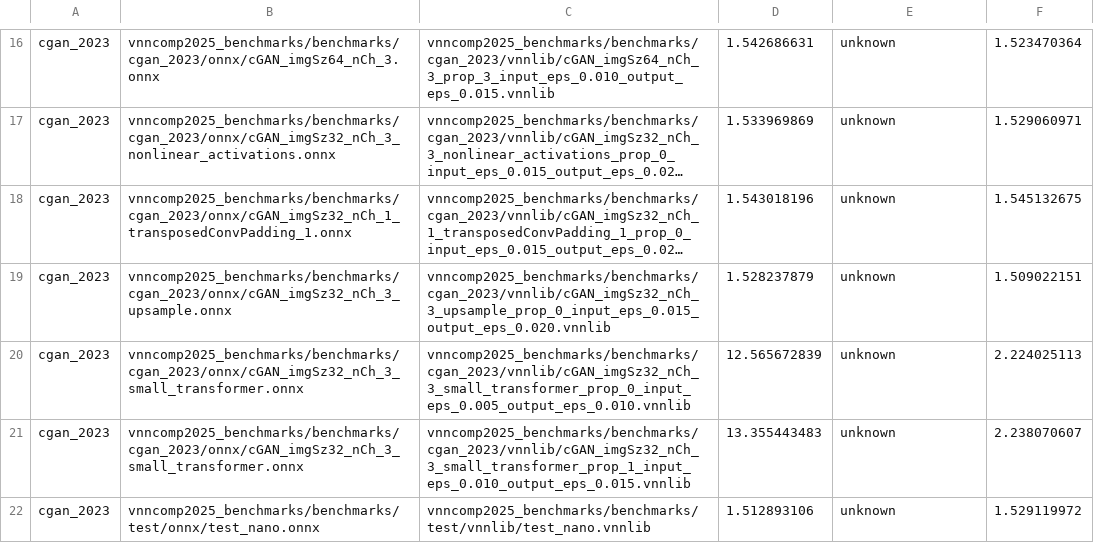
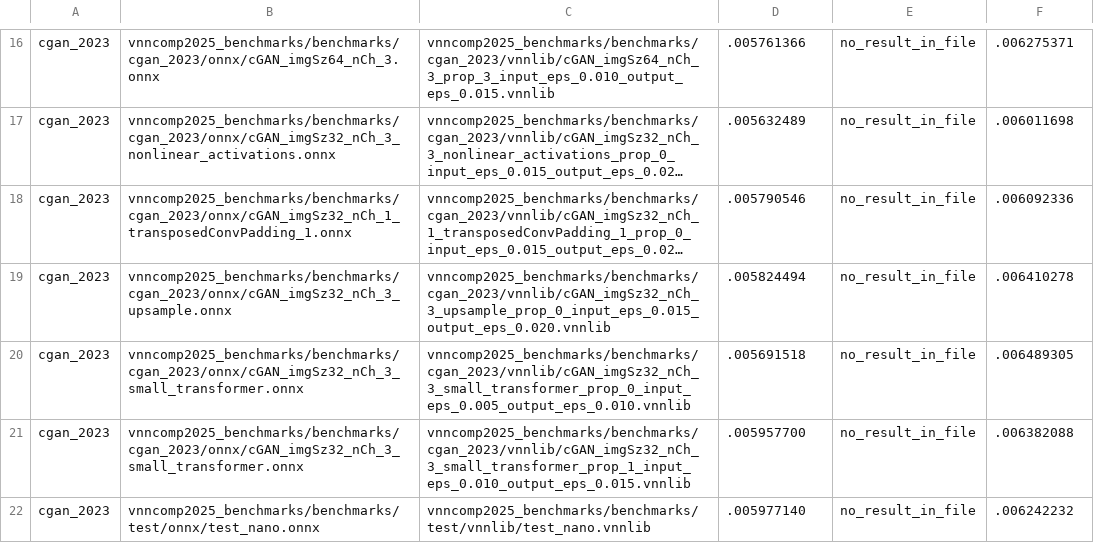
Before and after one commit to VNN-COMP/vnncomp2025_results, a CSV file: rover/2025_cgan_2023/results.csv, drawn as a sheet; only a part is shown, gaps mark what is left out; long unchanged cells end in …; the diff covers the shown part only; the diff names each change by its address in the sheet, - before the commit and + after, or states it on an @@ line.

Commit message:
Added results for rover on 2025_cgan_2023

```diff
--- a/rover/2025_cgan_2023/results.csv
+++ b/rover/2025_cgan_2023/results.csv
-D16: 1.542686631
+D16: .005761366
-E16:E22: unknown
+E16:E22: no_result_in_file
-F16: 1.523470364
+F16: .006275371
-D17: 1.533969869
+D17: .005632489
-F17: 1.529060971
+F17: .006011698
-D18: 1.543018196
+D18: .005790546
-F18: 1.545132675
+F18: .006092336
-D19: 1.528237879
+D19: .005824494
-F19: 1.509022151
+F19: .006410278
-D20: 12.565672839
+D20: .005691518
-F20: 2.224025113
+F20: .006489305
-D21: 13.355443483
+D21: .005957700
-F21: 2.238070607
+F21: .006382088
-D22: 1.512893106
+D22: .005977140
-F22: 1.529119972
+F22: .006242232
```
Also changed, not shown: 45 edited cells elsewhere in this file, rover/results.csv.
